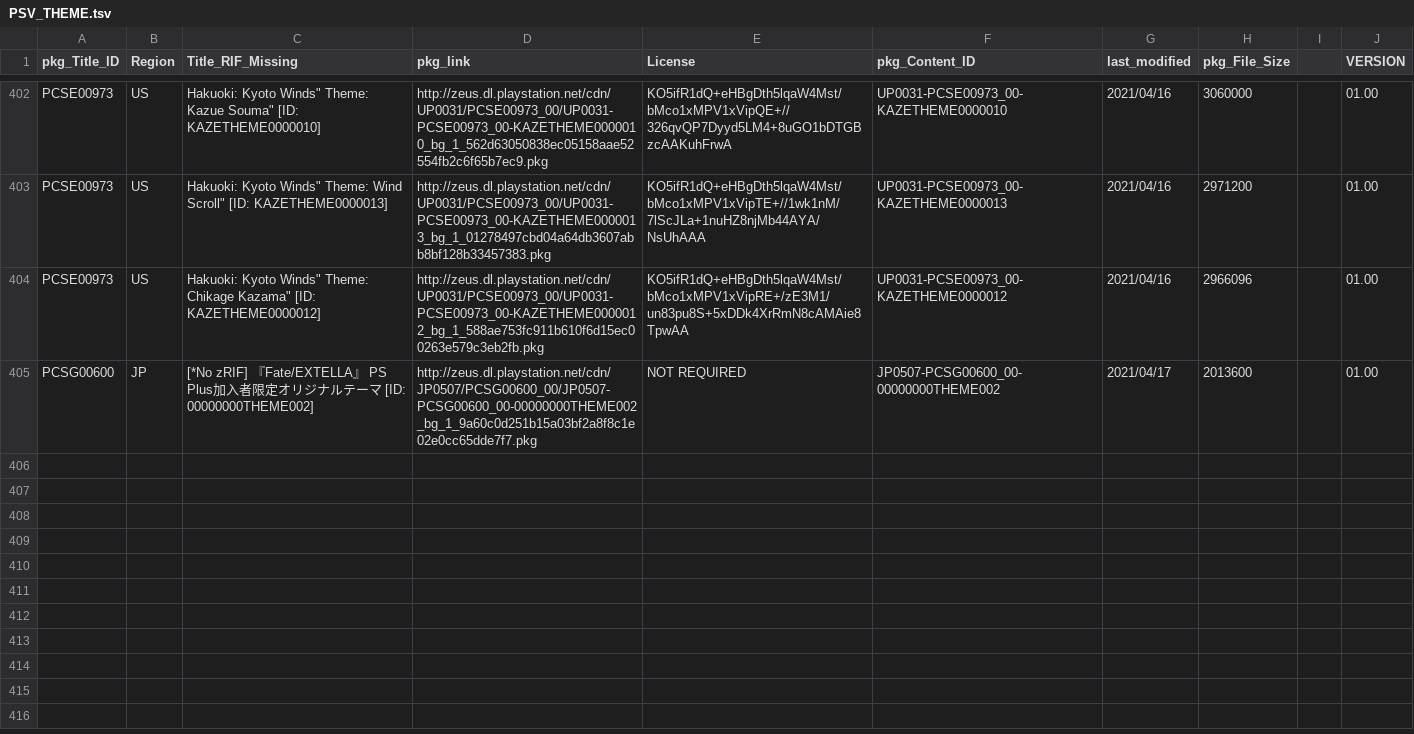
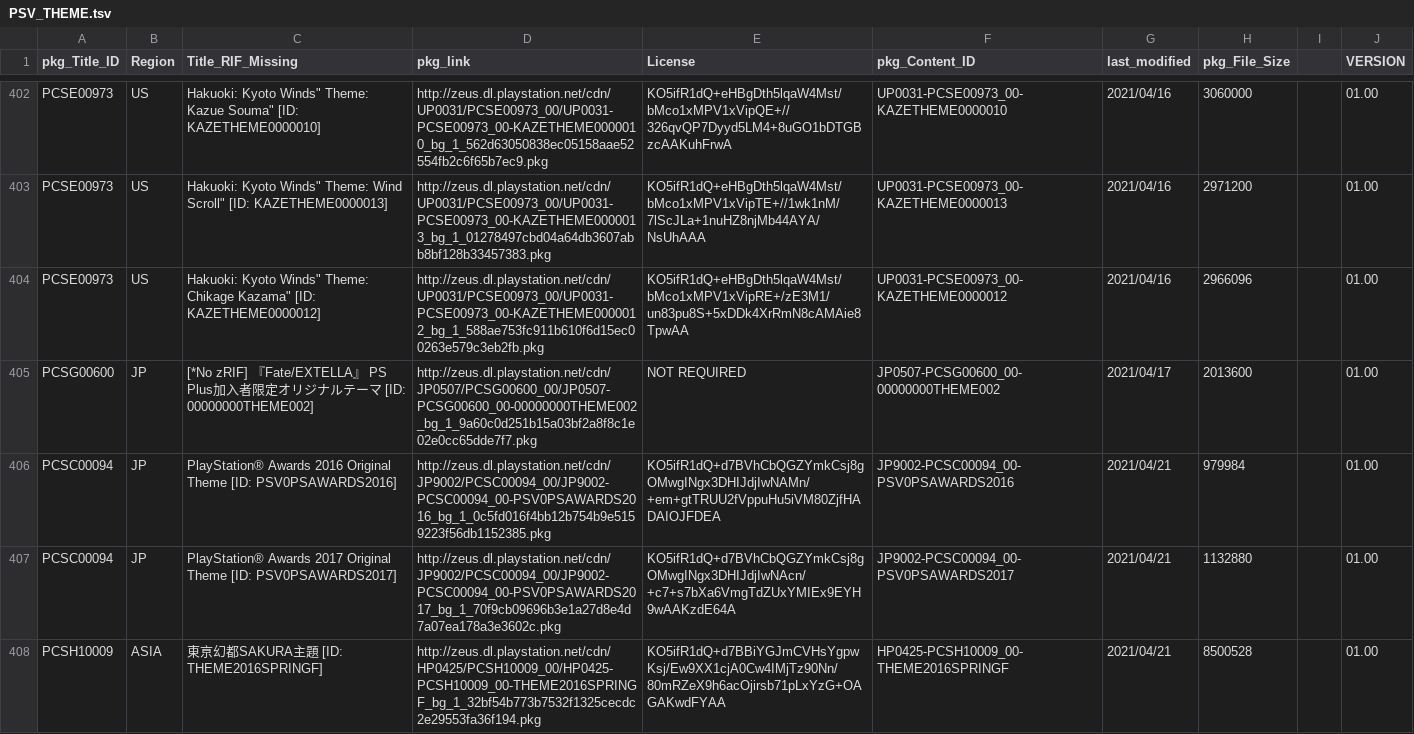
Before and after one commit to 1jtp8sobiu/NPS_JP, a TSV file: rearrange/PSV_THEME.tsv, drawn as a sheet; only a part is shown, gaps mark what is left out; the diff names each change by its address in the sheet, - before the commit and + after, or states it on an @@ line.

```diff
--- a/rearrange/PSV_THEME.tsv
+++ b/rearrange/PSV_THEME.tsv
+row 406: PCSC00094 | JP | PlayStation® Awards 2016 Original Theme [ID: PSV0PSAWARDS2016] | http://zeus.dl.playstation.net/cdn/JP9002/PCSC00094_00/JP9002-PCSC00094_00-PSV0PSAWARDS2016_bg_1_0c5fd016f4bb12b754b9e5159223f56db1152385.pkg | KO5ifR1dQ+d7BVhCbQGZYmkCsj8gOMwgINgx3DHIJdjIwNAMn/+em+gtTRUU2fVppuHu5iVM80ZjfHADAIOJFDEA | JP9002-PCSC00094_00-PSV0PSAWARDS2016 | 2021/04/21 | 979984 |  | 01.00
+row 407: PCSC00094 | JP | PlayStation® Awards 2017 Original Theme [ID: PSV0PSAWARDS2017] | http://zeus.dl.playstation.net/cdn/JP9002/PCSC00094_00/JP9002-PCSC00094_00-PSV0PSAWARDS2017_bg_1_70f9cb09696b3e1a27d8e4d7a07ea178a3e3602c.pkg | KO5ifR1dQ+d7BVhCbQGZYmkCsj8gOMwgINgx3DHIJdjIwNAcn/+c7+s7bXa6VmgTdZUxYMIEx9EYH9wAAKzdE64A | JP9002-PCSC00094_00-PSV0PSAWARDS2017 | 2021/04/21 | 1132880 |  | 01.00
+row 408: PCSH10009 | ASIA | 東亰幻都SAKURA主題 [ID: THEME2016SPRINGF] | http://zeus.dl.playstation.net/cdn/HP0425/PCSH10009_00/HP0425-PCSH10009_00-THEME2016SPRINGF_bg_1_32bf54b773b7532f1325cecdc2e29553fa36f194.pkg | KO5ifR1dQ+d7BBiYGJmCVHsYgpwKsj/Ew9XX1cjA0Cw4IMjTz90Nn/80mRZeX9h6acOjirsb71pLxYzG+OAGAKwdFYAA | HP0425-PCSH10009_00-THEME2016SPRINGF | 2021/04/21 | 8500528 |  | 01.00
```
Also changed, not shown: rearrange/PSP_APP.tsv, rearrange/PSX_APP.tsv, 8 other files.
